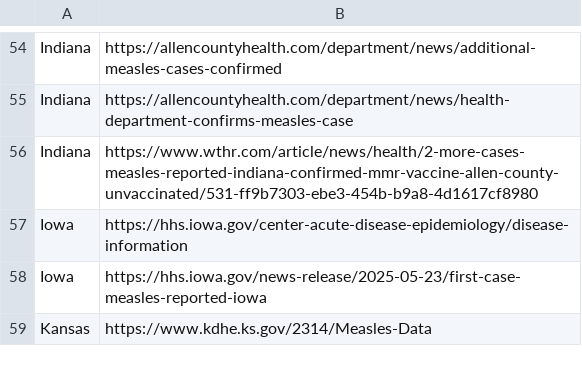
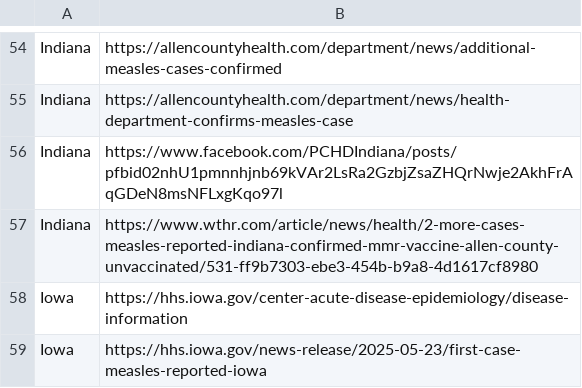
Before and after one commit to JHU-Measles-Tracking-Team/measles_data, a CSV file: data_sources_by_state.csv, drawn as a sheet; only a part is shown, gaps mark what is left out; the shorter side is filled out with more unchanged rows; the diff names each change by its address in the sheet, - before the commit and + after, or states it on an @@ line.

```diff
--- a/data_sources_by_state.csv
+++ b/data_sources_by_state.csv
+row 56: Indiana | https://www.facebook.com/PCHDIndiana/posts/pfbid02nhU1pmnnhjnb69kVAr2LsRa2GzbjZsaZHQrNwje2AkhFrAqGDeN8msNFLxgKqo97l
```
Also changed, not shown: Top_states_time_series.csv, measles_county_all_updates.csv.
